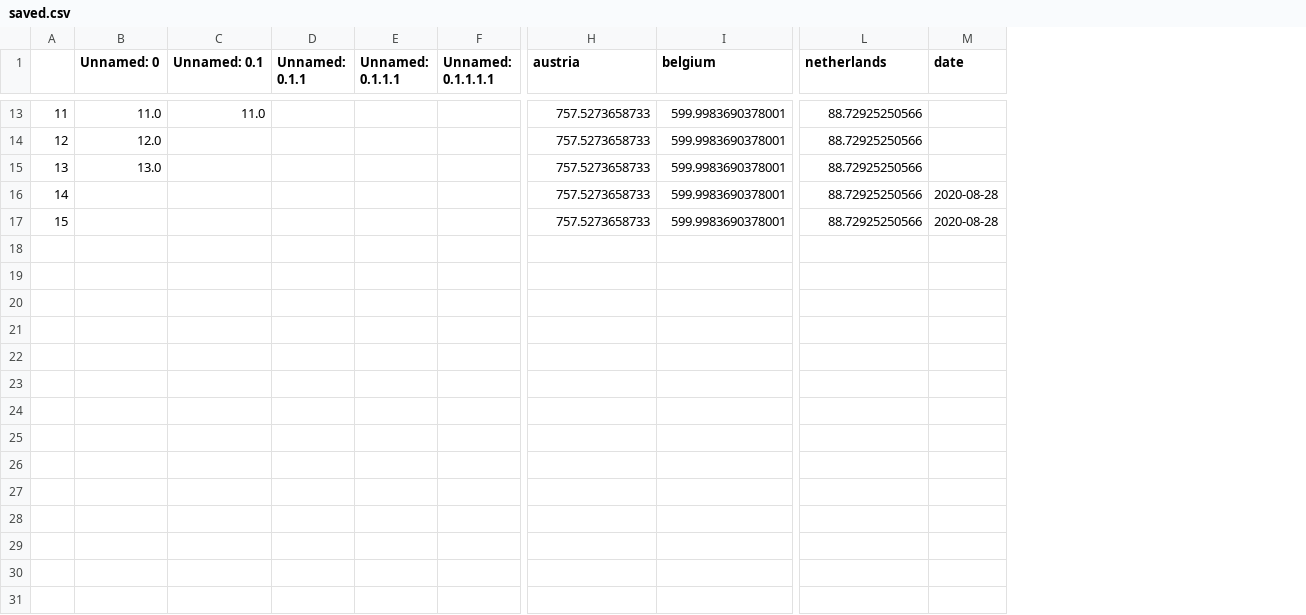
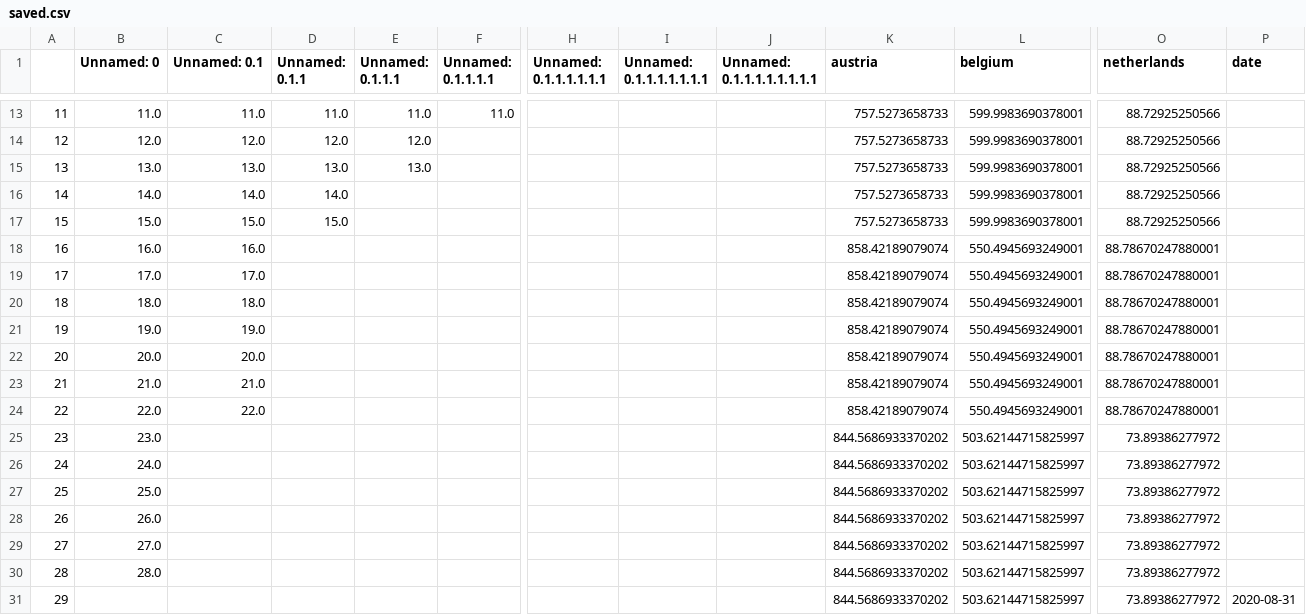
Before and after one commit to shogun-toolbox/applications, a CSV file: gsoc_application_projects/2020/influenza/dash/data/saved.csv, drawn as a sheet; only a part is shown, gaps mark what is left out; addresses are those after the commit; rows hold the shown columns only; the diff covers the shown part only; the diff names each change by its address in the sheet, - before the commit and + after, or states it on an @@ line.

```diff
--- a/gsoc_application_projects/2020/influenza/dash/data/saved.csv
+++ b/gsoc_application_projects/2020/influenza/dash/data/saved.csv
+column H (Unnamed: 0.1.1.1.1.1.1), empty
+column I (Unnamed: 0.1.1.1.1.1.1.1), empty
+column J (Unnamed: 0.1.1.1.1.1.1.1.1), empty
-D13 (Unnamed: 0.1.1): (empty)
+D13 (Unnamed: 0.1.1): 11.0
-E13 (Unnamed: 0.1.1.1): (empty)
+E13 (Unnamed: 0.1.1.1): 11.0
-F13 (Unnamed: 0.1.1.1.1): (empty)
+F13 (Unnamed: 0.1.1.1.1): 11.0
-C14 (Unnamed: 0.1): (empty)
+C14 (Unnamed: 0.1): 12.0
-D14 (Unnamed: 0.1.1): (empty)
+D14 (Unnamed: 0.1.1): 12.0
-E14 (Unnamed: 0.1.1.1): (empty)
+E14 (Unnamed: 0.1.1.1): 12.0
-C15 (Unnamed: 0.1): (empty)
+C15 (Unnamed: 0.1): 13.0
-D15 (Unnamed: 0.1.1): (empty)
+D15 (Unnamed: 0.1.1): 13.0
-E15 (Unnamed: 0.1.1.1): (empty)
+E15 (Unnamed: 0.1.1.1): 13.0
-B16 (Unnamed: 0): (empty)
+B16 (Unnamed: 0): 14.0
-C16 (Unnamed: 0.1): (empty)
+C16 (Unnamed: 0.1): 14.0
-D16 (Unnamed: 0.1.1): (empty)
+D16 (Unnamed: 0.1.1): 14.0
-P16:P17 (date): 2020-08-28
+P16:P17 (date): (empty)
-B17 (Unnamed: 0): (empty)
+B17 (Unnamed: 0): 15.0
-C17 (Unnamed: 0.1): (empty)
+C17 (Unnamed: 0.1): 15.0
-D17 (Unnamed: 0.1.1): (empty)
+D17 (Unnamed: 0.1.1): 15.0
+row 18: 16 | 16.0 | 16.0 |  |  |  |  |  |  | 858.42189079074 | 550.4945693249001 | 88.78670247880001
+row 19: 17 | 17.0 | 17.0 |  |  |  |  |  |  | 858.42189079074 | 550.4945693249001 | 88.78670247880001
+row 20: 18 | 18.0 | 18.0 |  |  |  |  |  |  | 858.42189079074 | 550.4945693249001 | 88.78670247880001
+row 21: 19 | 19.0 | 19.0 |  |  |  |  |  |  | 858.42189079074 | 550.4945693249001 | 88.78670247880001
+row 22: 20 | 20.0 | 20.0 |  |  |  |  |  |  | 858.42189079074 | 550.4945693249001 | 88.78670247880001
+row 23: 21 | 21.0 | 21.0 |  |  |  |  |  |  | 858.42189079074 | 550.4945693249001 | 88.78670247880001
+row 24: 22 | 22.0 | 22.0 |  |  |  |  |  |  | 858.42189079074 | 550.4945693249001 | 88.78670247880001
+row 25: 23 | 23.0 |  |  |  |  |  |  |  | 844.5686933370202 | 503.62144715825997 | 73.89386277972
+row 26: 24 | 24.0 |  |  |  |  |  |  |  | 844.5686933370202 | 503.62144715825997 | 73.89386277972
+row 27: 25 | 25.0 |  |  |  |  |  |  |  | 844.5686933370202 | 503.62144715825997 | 73.89386277972
+row 28: 26 | 26.0 |  |  |  |  |  |  |  | 844.5686933370202 | 503.62144715825997 | 73.89386277972
+row 29: 27 | 27.0 |  |  |  |  |  |  |  | 844.5686933370202 | 503.62144715825997 | 73.89386277972
+row 30: 28 | 28.0 |  |  |  |  |  |  |  | 844.5686933370202 | 503.62144715825997 | 73.89386277972
+row 31: 29 |  |  |  |  |  |  |  |  | 844.5686933370202 | 503.62144715825997 | 73.89386277972 | 2020-08-31
```
Also changed, not shown: 27 edited cells elsewhere in this file, gsoc_application_projects/2020/influenza/dash/data/current.csv, 2 other files.
